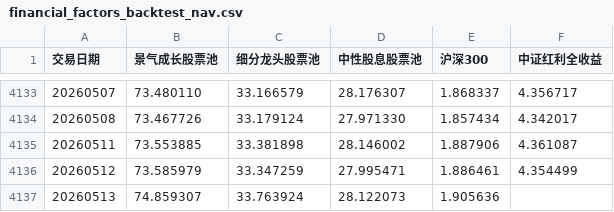
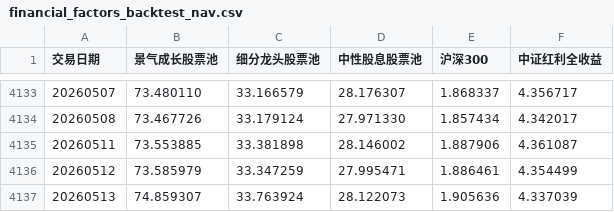
Before and after one commit to ha5h6r000wn/st_idx_visualizer, a CSV file: data/csv/financial_factors_backtest_nav.csv, drawn as a sheet; only a part is shown, gaps mark what is left out.

```diff
--- a/data/csv/financial_factors_backtest_nav.csv
+++ b/data/csv/financial_factors_backtest_nav.csv
@@ -4136,2 +4136,2 @@
 20260512,73.585979,33.347259,27.995471,1.886461,4.354499
-20260513,74.859307,33.763924,28.122073,1.905636,
+20260513,74.859307,33.763924,28.122073,1.905636,4.337039
```
Also changed, not shown: 1 other file.
